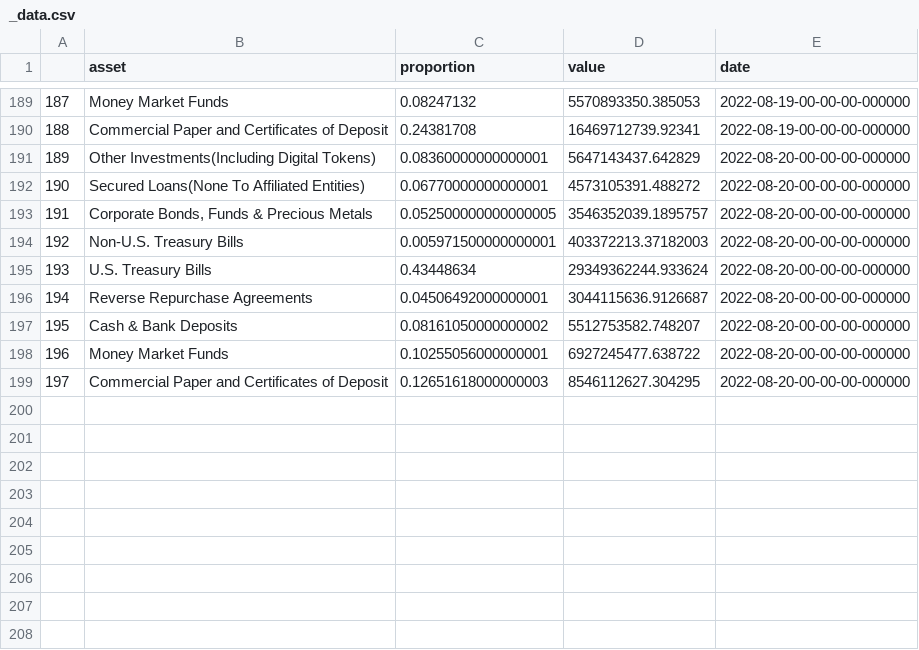
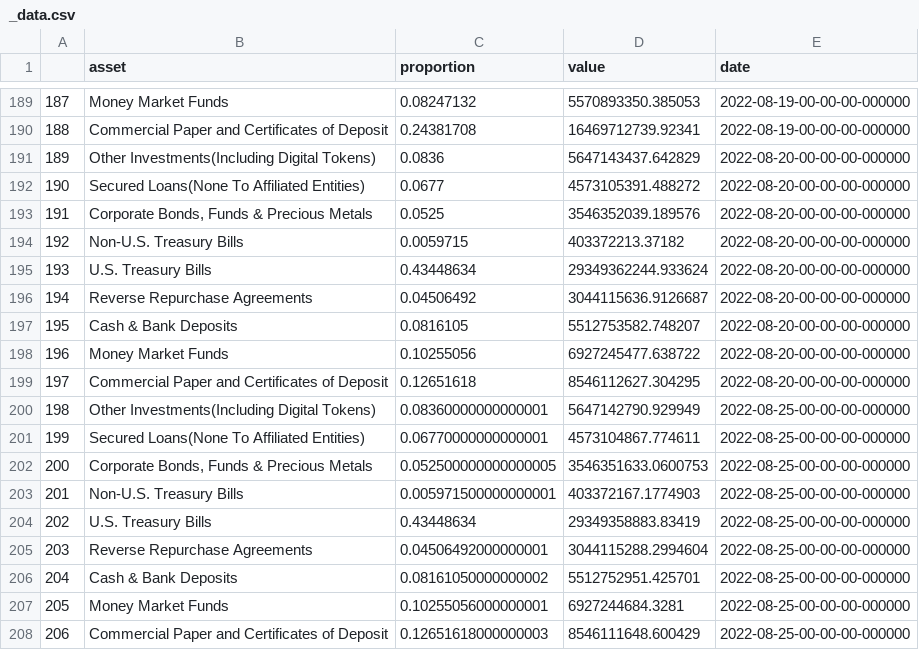
Before and after one commit to Jacob-Pang/markets_database, a CSV file: cryptocurrency/coin_reserves/usdt_reserves/_data.csv, drawn as a sheet; only a part is shown, gaps mark what is left out.

```diff
--- a/cryptocurrency/coin_reserves/usdt_reserves/_data.csv
+++ b/cryptocurrency/coin_reserves/usdt_reserves/_data.csv
@@ -190,10 +190,19 @@
 188,Commercial Paper and Certificates of Deposit,0.24381708,16469712739.92341,2022-08-19-00-00-00-000000
-189,Other Investments(Including Digital Tokens),0.08360000000000001,5647143437.642829,2022-08-20-00-00-00-000000
-190,Secured Loans(None To Affiliated Entities),0.06770000000000001,4573105391.488272,2022-08-20-00-00-00-000000
-191,"Corporate Bonds, Funds & Precious Metals",0.052500000000000005,3546352039.1895757,2022-08-20-00-00-00-000000
-192,Non-U.S. Treasury Bills,0.005971500000000001,403372213.37182003,2022-08-20-00-00-00-000000
+189,Other Investments(Including Digital Tokens),0.0836,5647143437.642829,2022-08-20-00-00-00-000000
+190,Secured Loans(None To Affiliated Entities),0.0677,4573105391.488272,2022-08-20-00-00-00-000000
+191,"Corporate Bonds, Funds & Precious Metals",0.0525,3546352039.189576,2022-08-20-00-00-00-000000
+192,Non-U.S. Treasury Bills,0.0059715,403372213.37182,2022-08-20-00-00-00-000000
 193,U.S. Treasury Bills,0.43448634,29349362244.933624,2022-08-20-00-00-00-000000
-194,Reverse Repurchase Agreements,0.04506492000000001,3044115636.9126687,2022-08-20-00-00-00-000000
-195,Cash & Bank Deposits,0.08161050000000002,5512753582.748207,2022-08-20-00-00-00-000000
-196,Money Market Funds,0.10255056000000001,6927245477.638722,2022-08-20-00-00-00-000000
-197,Commercial Paper and Certificates of Deposit,0.12651618000000003,8546112627.304295,2022-08-20-00-00-00-000000
+194,Reverse Repurchase Agreements,0.04506492,3044115636.9126687,2022-08-20-00-00-00-000000
+195,Cash & Bank Deposits,0.0816105,5512753582.748207,2022-08-20-00-00-00-000000
+196,Money Market Funds,0.10255056,6927245477.638722,2022-08-20-00-00-00-000000
+197,Commercial Paper and Certificates of Deposit,0.12651618,8546112627.304295,2022-08-20-00-00-00-000000
+198,Other Investments(Including Digital Tokens),0.08360000000000001,5647142790.929949,2022-08-25-00-00-00-000000
+199,Secured Loans(None To Affiliated Entities),0.06770000000000001,4573104867.774611,2022-08-25-00-00-00-000000
+200,"Corporate Bonds, Funds & Precious Metals",0.052500000000000005,3546351633.0600753,2022-08-25-00-00-00-000000
+201,Non-U.S. Treasury Bills,0.005971500000000001,403372167.1774903,2022-08-25-00-00-00-000000
+202,U.S. Treasury Bills,0.43448634,29349358883.83419,2022-08-25-00-00-00-000000
+203,Reverse Repurchase Agreements,0.04506492000000001,3044115288.2994604,2022-08-25-00-00-00-000000
+204,Cash & Bank Deposits,0.08161050000000002,5512752951.425701,2022-08-25-00-00-00-000000
+205,Money Market Funds,0.10255056000000001,6927244684.3281,2022-08-25-00-00-00-000000
+206,Commercial Paper and Certificates of Deposit,0.12651618000000003,8546111648.600429,2022-08-25-00-00-00-000000
```
